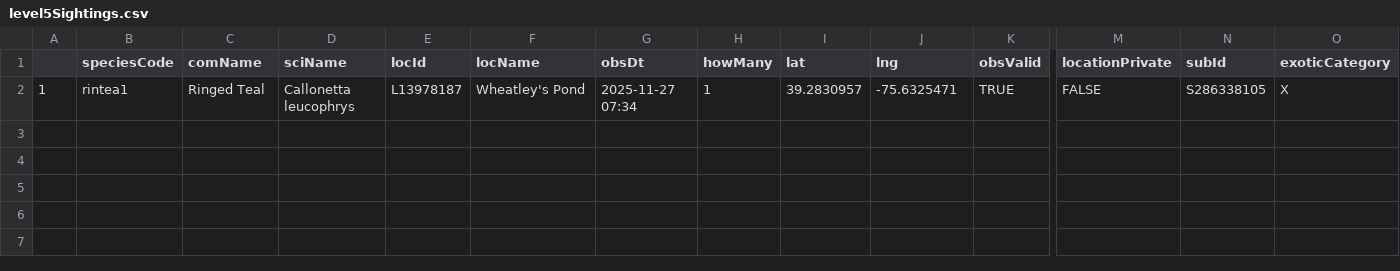
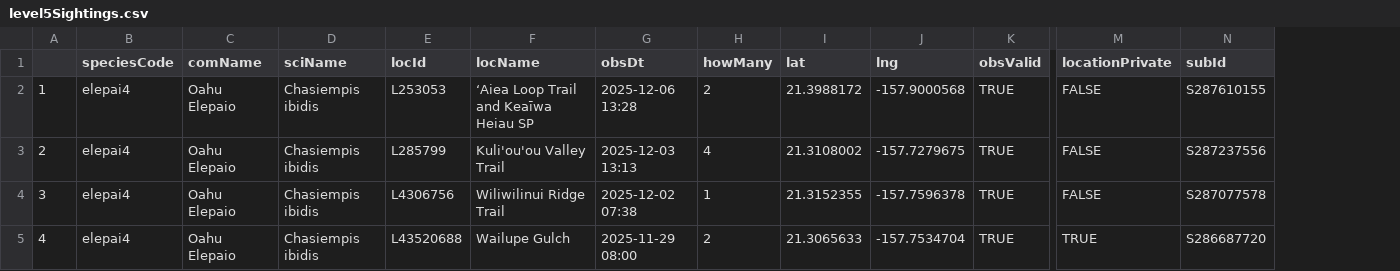
Before and after one commit to jsm425/BirdNerd, a CSV file: BirdSightingLists/level5Sightings.csv, drawn as a sheet; only a part is shown, gaps mark what is left out; removed rows and columns are numbered as before the commit, all else as after; rows hold the shown columns only; the diff names each change by its address in the sheet, - before the commit and + after, or states it on an @@ line.

```diff
--- a/BirdSightingLists/level5Sightings.csv
+++ b/BirdSightingLists/level5Sightings.csv
-column O (exoticCategory), row 2: X
-B2 (speciesCode): rintea1
+B2 (speciesCode): elepai4
-C2 (comName): Ringed Teal
+C2 (comName): Oahu Elepaio
-D2 (sciName): Callonetta leucophrys
+D2 (sciName): Chasiempis ibidis
-E2 (locId): L13978187
+E2 (locId): L253053
-F2 (locName): Wheatley's Pond
+F2 (locName): ʻAiea Loop Trail and Keaīwa Heiau SP
-G2 (obsDt): 2025-11-27 07:34
+G2 (obsDt): 2025-12-06 13:28
-H2 (howMany): 1
+H2 (howMany): 2
-I2 (lat): 39.2830957
+I2 (lat): 21.3988172
-J2 (lng): -75.6325471
+J2 (lng): -157.9000568
-N2 (subId): S286338105
+N2 (subId): S287610155
+row 3: 2 | elepai4 | Oahu Elepaio | Chasiempis ibidis | L285799 | Kuli'ou'ou Valley Trail | 2025-12-03 13:13 | 4 | 21.3108002 | -157.7279675 | TRUE | FALSE | S287237556
+row 4: 3 | elepai4 | Oahu Elepaio | Chasiempis ibidis | L4306756 | Wiliwilinui Ridge Trail | 2025-12-02 07:38 | 1 | 21.3152355 | -157.7596378 | TRUE | FALSE | S287077578
+row 5: 4 | elepai4 | Oahu Elepaio | Chasiempis ibidis | L43520688 | Wailupe Gulch | 2025-11-29 08:00 | 2 | 21.3065633 | -157.7534704 | TRUE | TRUE | S286687720
```
Also changed, not shown: BirdSightingLists/level4Sightings.csv, 3 other files.
